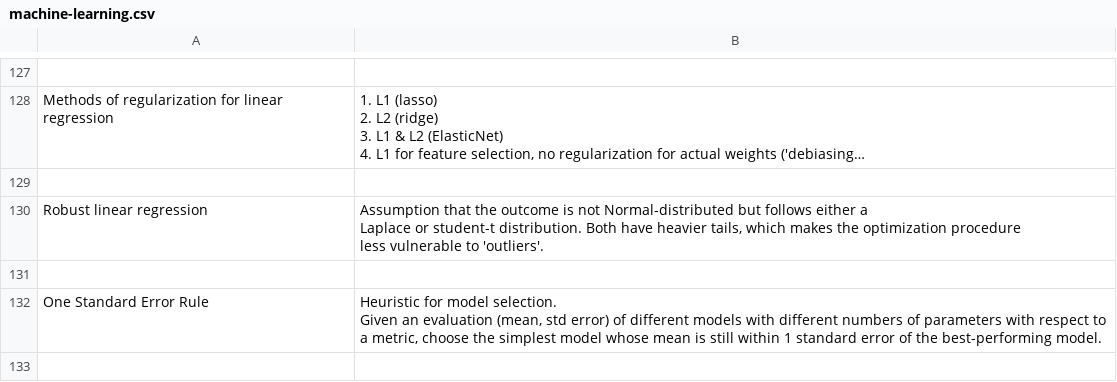
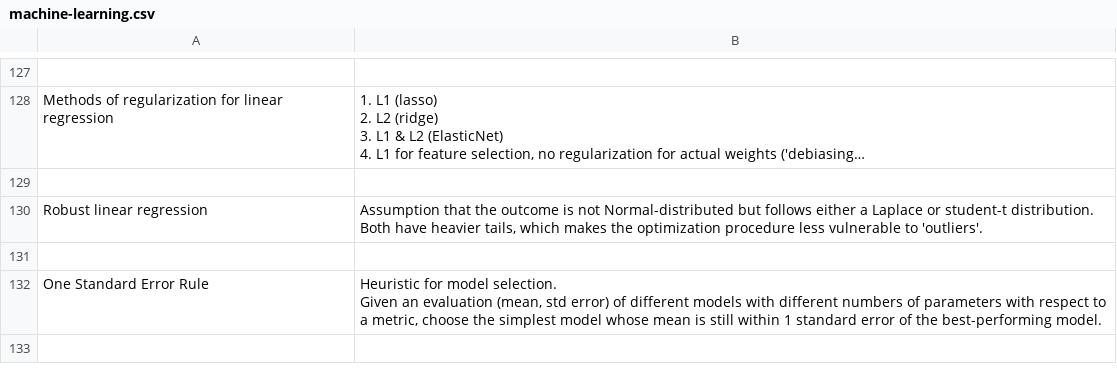
Before and after one commit to kklein/flashcards, a CSV file: machine-learning.csv, drawn as a sheet; only a part is shown, gaps mark what is left out; long unchanged cells end in …; the diff names each change by its address in the sheet, - before the commit and + after, or states it on an @@ line.

```diff
--- a/machine-learning.csv
+++ b/machine-learning.csv
-B130: …to 'outliers'.
+B130: …to 'outliers'.
```
Also changed, not shown: deep-learning.csv, english.csv.
